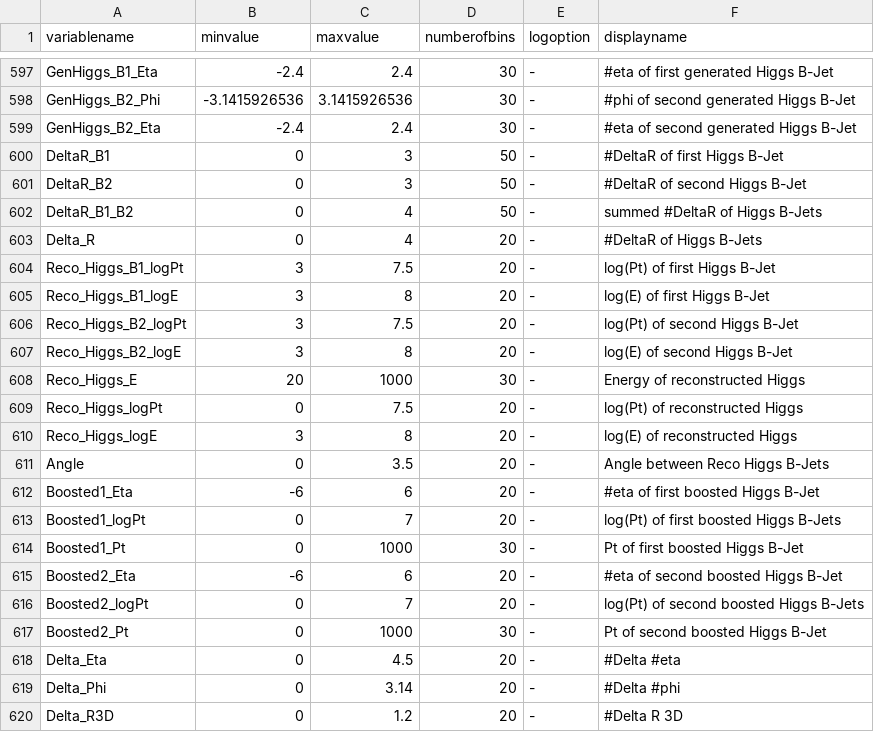
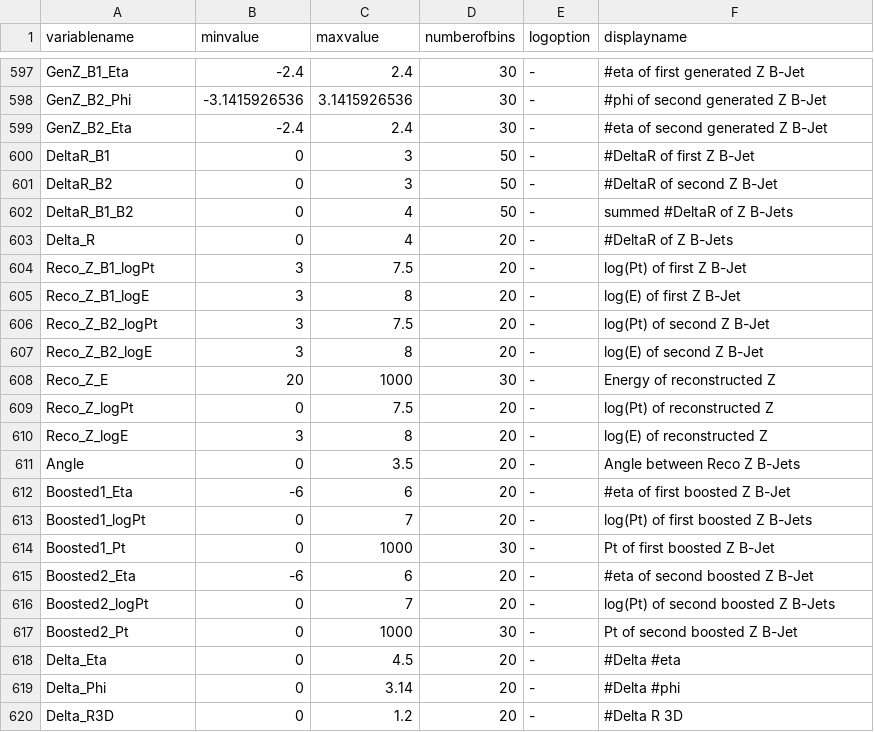
Before and after one commit to kit-cn-cms/DRACO-MLfoy, a CSV file: pyrootsOfTheCaribbean/plot_configs/variableConfig.csv, drawn as a sheet; only a part is shown, gaps mark what is left out; the diff covers the shown part only; the diff names each change by its address in the sheet, - before the commit and + after, or states it on an @@ line.

```diff
--- a/pyrootsOfTheCaribbean/plot_configs/variableConfig.csv
+++ b/pyrootsOfTheCaribbean/plot_configs/variableConfig.csv
-A597 (variablename): GenHiggs_B1_Eta
+A597 (variablename): GenZ_B1_Eta
-F597 (displayname): #eta of first generated Higgs B-Jet
+F597 (displayname): #eta of first generated Z B-Jet
-A598 (variablename): GenHiggs_B2_Phi
+A598 (variablename): GenZ_B2_Phi
-F598 (displayname): #phi of second generated Higgs B-Jet
+F598 (displayname): #phi of second generated Z B-Jet
-A599 (variablename): GenHiggs_B2_Eta
+A599 (variablename): GenZ_B2_Eta
-F599 (displayname): #eta of second generated Higgs B-Jet
+F599 (displayname): #eta of second generated Z B-Jet
-F600 (displayname): #DeltaR of first Higgs B-Jet
+F600 (displayname): #DeltaR of first Z B-Jet
-F601 (displayname): #DeltaR of second Higgs B-Jet
+F601 (displayname): #DeltaR of second Z B-Jet
-F602 (displayname): summed #DeltaR of Higgs B-Jets
+F602 (displayname): summed #DeltaR of Z B-Jets
-F603 (displayname): #DeltaR of Higgs B-Jets
+F603 (displayname): #DeltaR of Z B-Jets
-A604 (variablename): Reco_Higgs_B1_logPt
+A604 (variablename): Reco_Z_B1_logPt
-F604 (displayname): log(Pt) of first Higgs B-Jet
+F604 (displayname): log(Pt) of first Z B-Jet
-A605 (variablename): Reco_Higgs_B1_logE
+A605 (variablename): Reco_Z_B1_logE
-F605 (displayname): log(E) of first Higgs B-Jet
+F605 (displayname): log(E) of first Z B-Jet
-A606 (variablename): Reco_Higgs_B2_logPt
+A606 (variablename): Reco_Z_B2_logPt
-F606 (displayname): log(Pt) of second Higgs B-Jet
+F606 (displayname): log(Pt) of second Z B-Jet
-A607 (variablename): Reco_Higgs_B2_logE
+A607 (variablename): Reco_Z_B2_logE
-F607 (displayname): log(E) of second Higgs B-Jet
+F607 (displayname): log(E) of second Z B-Jet
-A608 (variablename): Reco_Higgs_E
+A608 (variablename): Reco_Z_E
-F608 (displayname): Energy of reconstructed Higgs
+F608 (displayname): Energy of reconstructed Z
-A609 (variablename): Reco_Higgs_logPt
+A609 (variablename): Reco_Z_logPt
-F609 (displayname): log(Pt) of reconstructed Higgs
+F609 (displayname): log(Pt) of reconstructed Z
-A610 (variablename): Reco_Higgs_logE
+A610 (variablename): Reco_Z_logE
-F610 (displayname): log(E) of reconstructed Higgs
+F610 (displayname): log(E) of reconstructed Z
-F611 (displayname): Angle between Reco Higgs B-Jets
+F611 (displayname): Angle between Reco Z B-Jets
-F612 (displayname): #eta of first boosted Higgs B-Jet
+F612 (displayname): #eta of first boosted Z B-Jet
-F613 (displayname): log(Pt) of first boosted Higgs B-Jets
+F613 (displayname): log(Pt) of first boosted Z B-Jets
-F614 (displayname): Pt of first boosted Higgs B-Jet
+F614 (displayname): Pt of first boosted Z B-Jet
-F615 (displayname): #eta of second boosted Higgs B-Jet
+F615 (displayname): #eta of second boosted Z B-Jet
-F616 (displayname): log(Pt) of second boosted Higgs B-Jets
+F616 (displayname): log(Pt) of second boosted Z B-Jets
-F617 (displayname): Pt of second boosted Higgs B-Jet
+F617 (displayname): Pt of second boosted Z B-Jet
```
Also changed, not shown: 32 edited cells elsewhere in this file, 3 other files.
